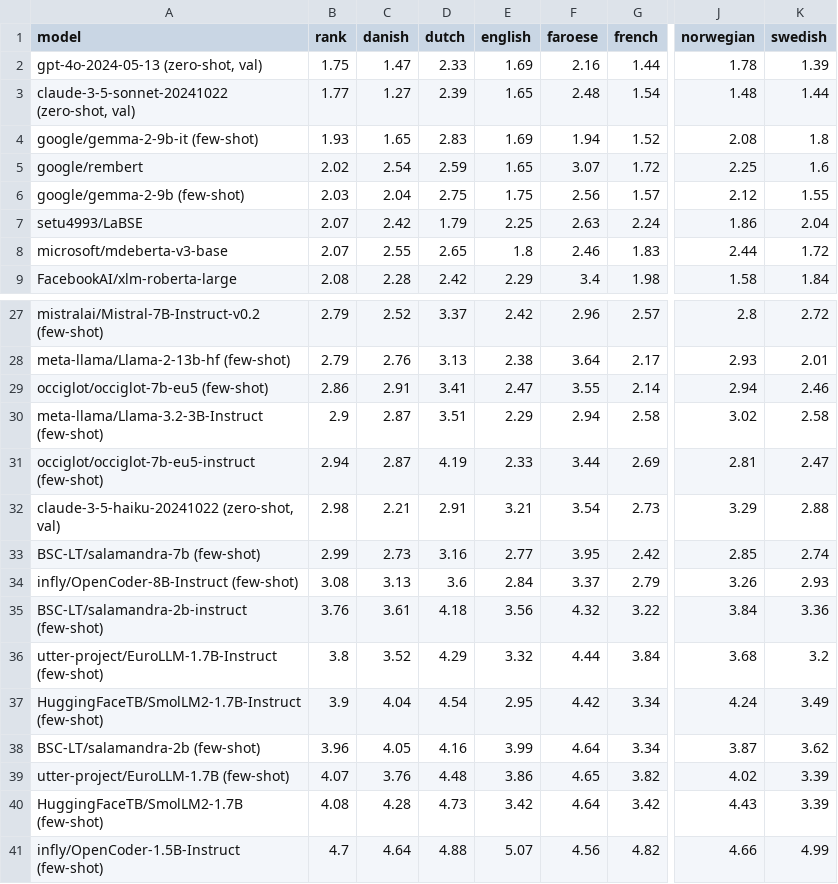
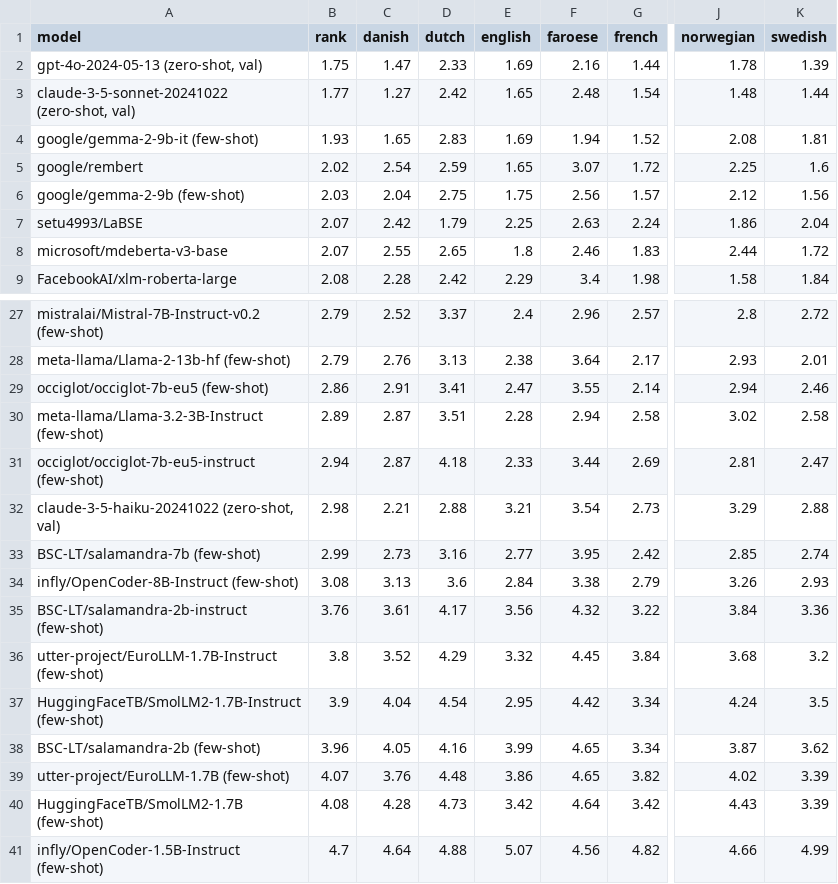
Before and after one commit to viggo-gascou/leaderboards, a CSV file: leaderboards/european_nlu.csv, drawn as a sheet; only a part is shown, gaps mark what is left out; the diff covers the shown part only; the diff names each change by its address in the sheet, - before the commit and + after, or states it on an @@ line.

```diff
--- a/leaderboards/european_nlu.csv
+++ b/leaderboards/european_nlu.csv
-D3 (dutch): 2.39
+D3 (dutch): 2.42
-K4 (swedish): 1.8
+K4 (swedish): 1.81
-K6 (swedish): 1.55
+K6 (swedish): 1.56
-E27 (english): 2.42
+E27 (english): 2.4
-B30 (rank): 2.9
+B30 (rank): 2.89
-E30 (english): 2.29
+E30 (english): 2.28
-D31 (dutch): 4.19
+D31 (dutch): 4.18
-D32 (dutch): 2.91
+D32 (dutch): 2.88
-F34 (faroese): 3.37
+F34 (faroese): 3.38
-D35 (dutch): 4.18
+D35 (dutch): 4.17
-F36 (faroese): 4.44
+F36 (faroese): 4.45
-K37 (swedish): 3.49
+K37 (swedish): 3.5
-F38 (faroese): 4.64
+F38 (faroese): 4.65
```
Also changed, not shown: 55 edited cells elsewhere in this file, leaderboards/english_all.csv, leaderboards/european_all.csv, 47 other files.
